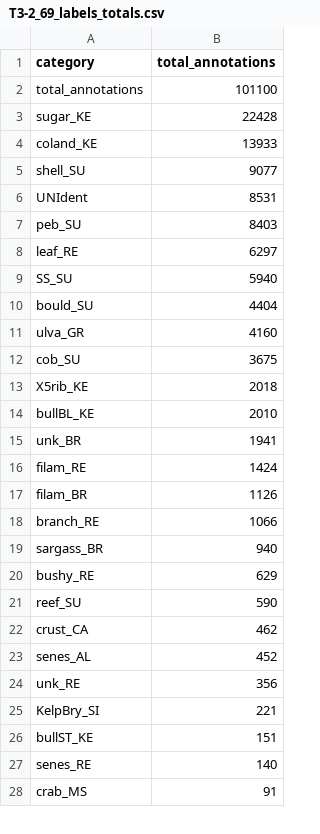
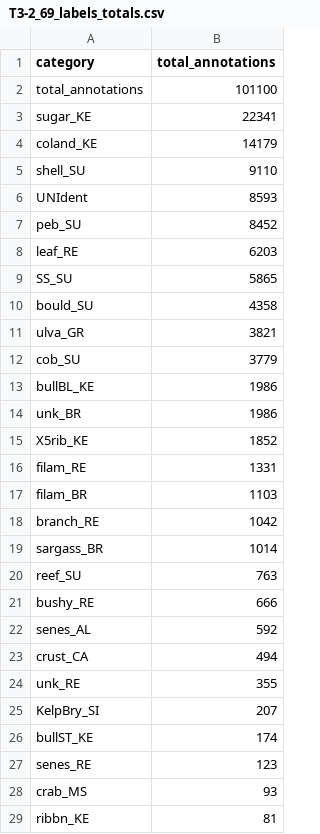
Before and after one commit to Seattle-Aquarium/CCR_benthic_analyses, a CSV file: data_output/69_labels/label_totals/T3-2_69_labels_totals.csv, drawn as a sheet; only a part is shown; the diff covers the shown part only.

```diff
--- a/data_output/69_labels/label_totals/T3-2_69_labels_totals.csv
+++ b/data_output/69_labels/label_totals/T3-2_69_labels_totals.csv
@@ -2,27 +2,28 @@
 "total_annotations",101100
-"sugar_KE",22428
-"coland_KE",13933
-"shell_SU",9077
-"UNIdent",8531
-"peb_SU",8403
-"leaf_RE",6297
-"SS_SU",5940
-"bould_SU",4404
-"ulva_GR",4160
-"cob_SU",3675
-"X5rib_KE",2018
-"bullBL_KE",2010
-"unk_BR",1941
-"filam_RE",1424
-"filam_BR",1126
-"branch_RE",1066
-"sargass_BR",940
-"bushy_RE",629
-"reef_SU",590
-"crust_CA",462
-"senes_AL",452
-"unk_RE",356
-"KelpBry_SI",221
-"bullST_KE",151
-"senes_RE",140
-"crab_MS",91
+"sugar_KE",22341
+"coland_KE",14179
+"shell_SU",9110
+"UNIdent",8593
+"peb_SU",8452
+"leaf_RE",6203
+"SS_SU",5865
+"bould_SU",4358
+"ulva_GR",3821
+"cob_SU",3779
+"bullBL_KE",1986
+"unk_BR",1986
+"X5rib_KE",1852
+"filam_RE",1331
+"filam_BR",1103
+"branch_RE",1042
+"sargass_BR",1014
+"reef_SU",763
+"bushy_RE",666
+"senes_AL",592
+"crust_CA",494
+"unk_RE",355
+"KelpBry_SI",207
+"bullST_KE",174
+"senes_RE",123
+"crab_MS",93
+"ribbn_KE",81
```
Also changed, not shown: 12 added rows, 13 removed rows and 11 edited cells elsewhere in this file, data_output/19_labels/label_totals/T3-2_19_labels_totals.csv, data_output/19_labels/label_totals/T3-3_19_labels_totals.csv, 11 other files.
